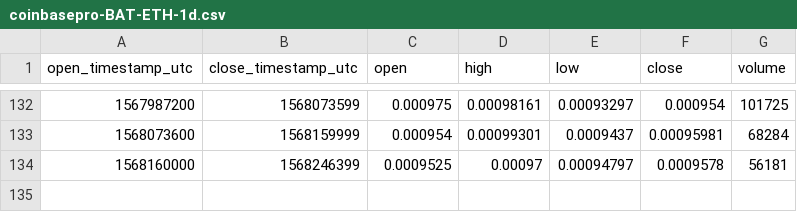
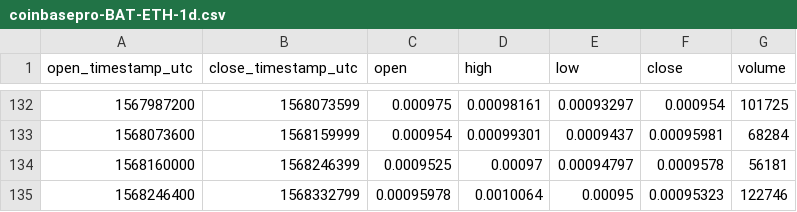
Before and after one commit to cryptobigbro/coinbasepro-BAT-ETH, a CSV file: coinbasepro-BAT-ETH-1d.csv, drawn as a sheet; only a part is shown, gaps mark what is left out; the diff names each change by its address in the sheet, - before the commit and + after, or states it on an @@ line.

```diff
--- a/coinbasepro-BAT-ETH-1d.csv
+++ b/coinbasepro-BAT-ETH-1d.csv
+row 135: 1568246400 | 1568332799 | 0.00095978 | 0.0010064 | 0.00095 | 0.00095323 | 122746
```
Also changed, not shown: coinbasepro-BAT-ETH-1h.csv, coinbasepro-BAT-ETH-1m.csv.
